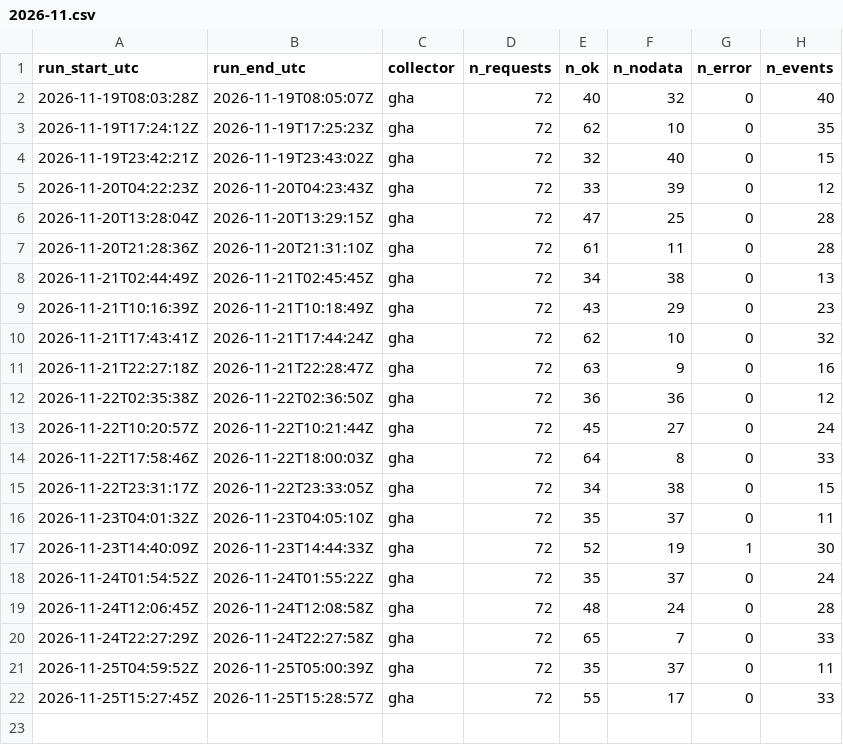
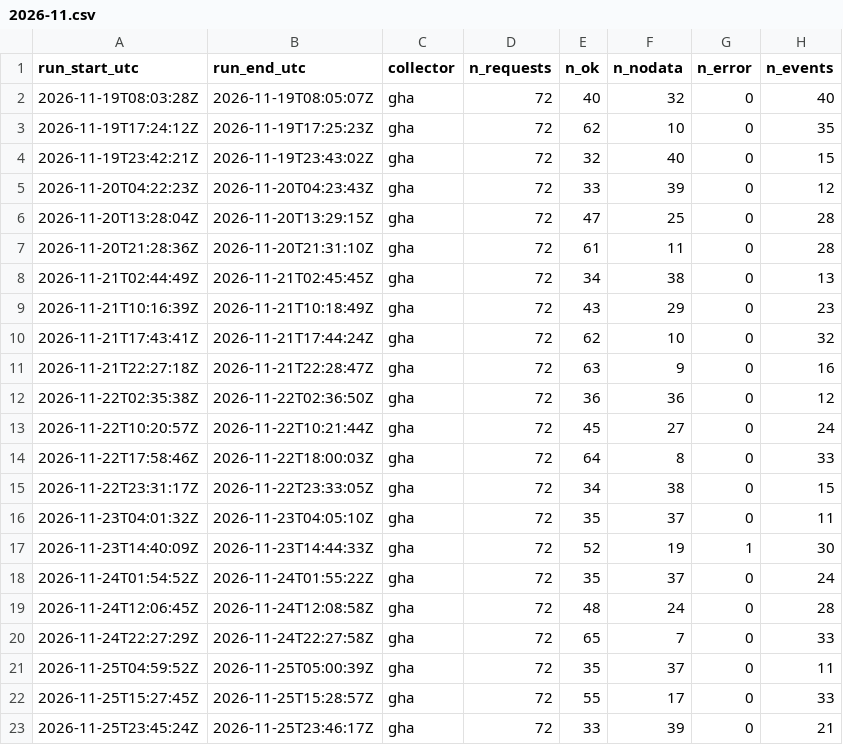
Before and after one commit to myerten/pit-entsoe-collector, a CSV file: data/gha/heartbeat/2026-11.csv, drawn as a sheet; the diff names each change by its address in the sheet, - before the commit and + after, or states it on an @@ line.

```diff
--- a/data/gha/heartbeat/2026-11.csv
+++ b/data/gha/heartbeat/2026-11.csv
+row 23: 2026-11-25T23:45:24Z | 2026-11-25T23:46:17Z | gha | 72 | 33 | 39 | 0 | 21
```
Also changed, not shown: data/gha/events/2026-11.csv, 22 other files.
